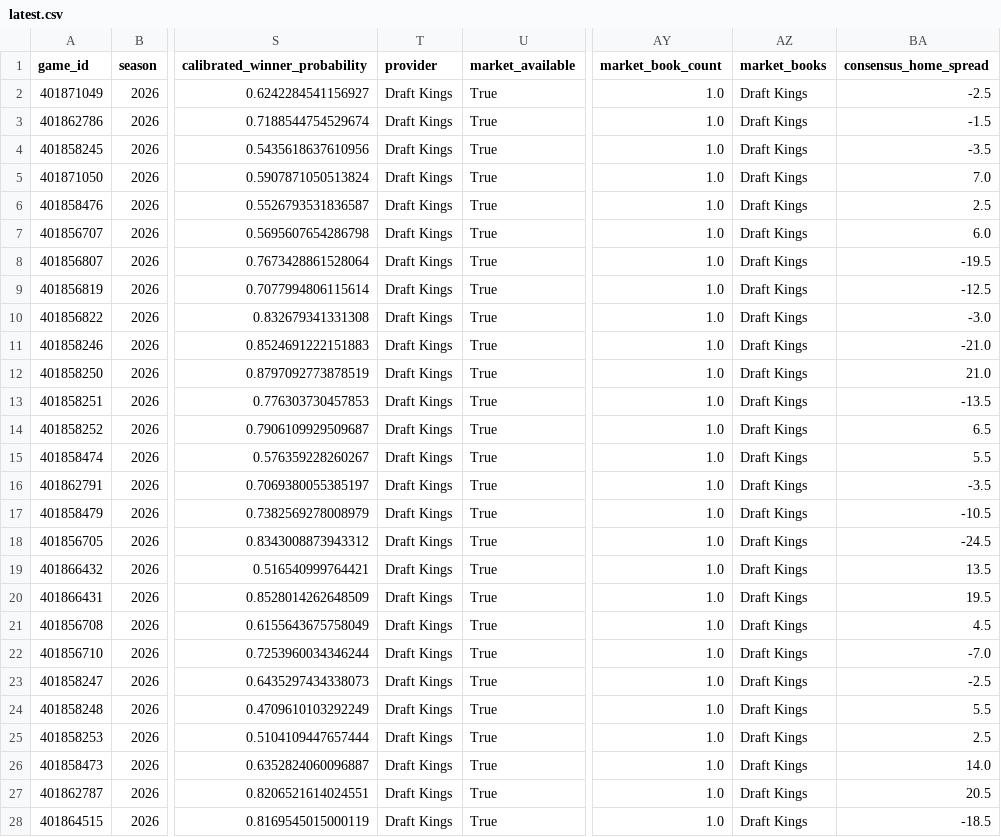
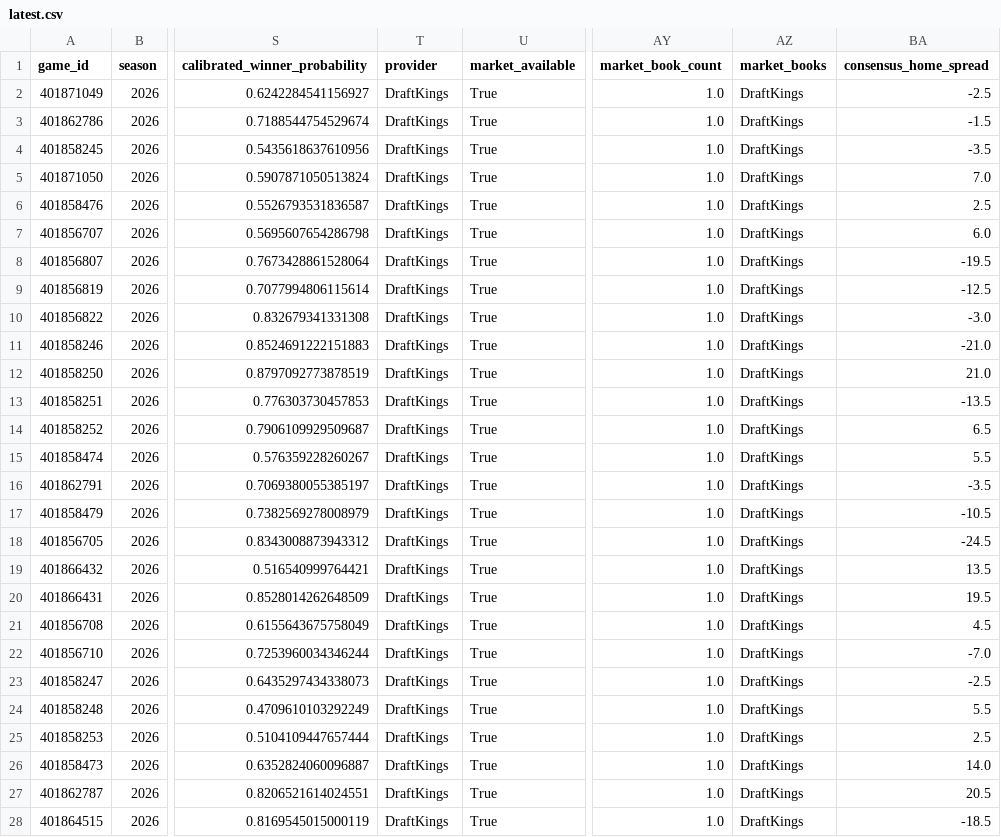
Before and after one commit to konnorharbin-star/harbin-sports-analytics, a CSV file: docs/latest.csv, drawn as a sheet; only a part is shown, gaps mark what is left out; the diff covers the shown part only; the diff names each change by its address in the sheet, - before the commit and + after, or states it on an @@ line.

```diff
--- a/docs/latest.csv
+++ b/docs/latest.csv
-T2:T28 (provider): Draft Kings
+T2:T28 (provider): DraftKings
-AZ2:AZ28 (market_books): Draft Kings
+AZ2:AZ28 (market_books): DraftKings
```
Also changed, not shown: 63 edited cells elsewhere in this file, outputs/cfb_model_2026_week5.csv, 16 other files.
